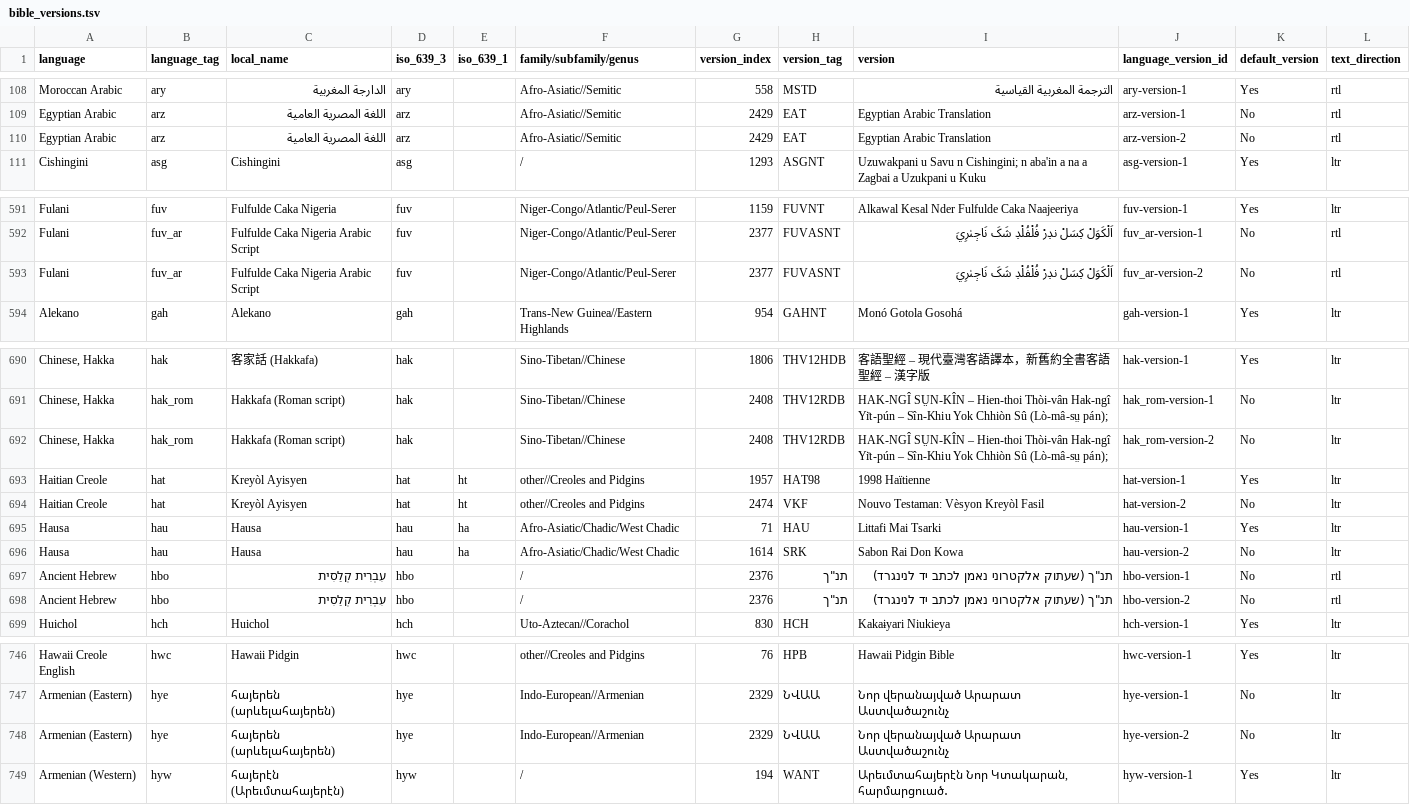
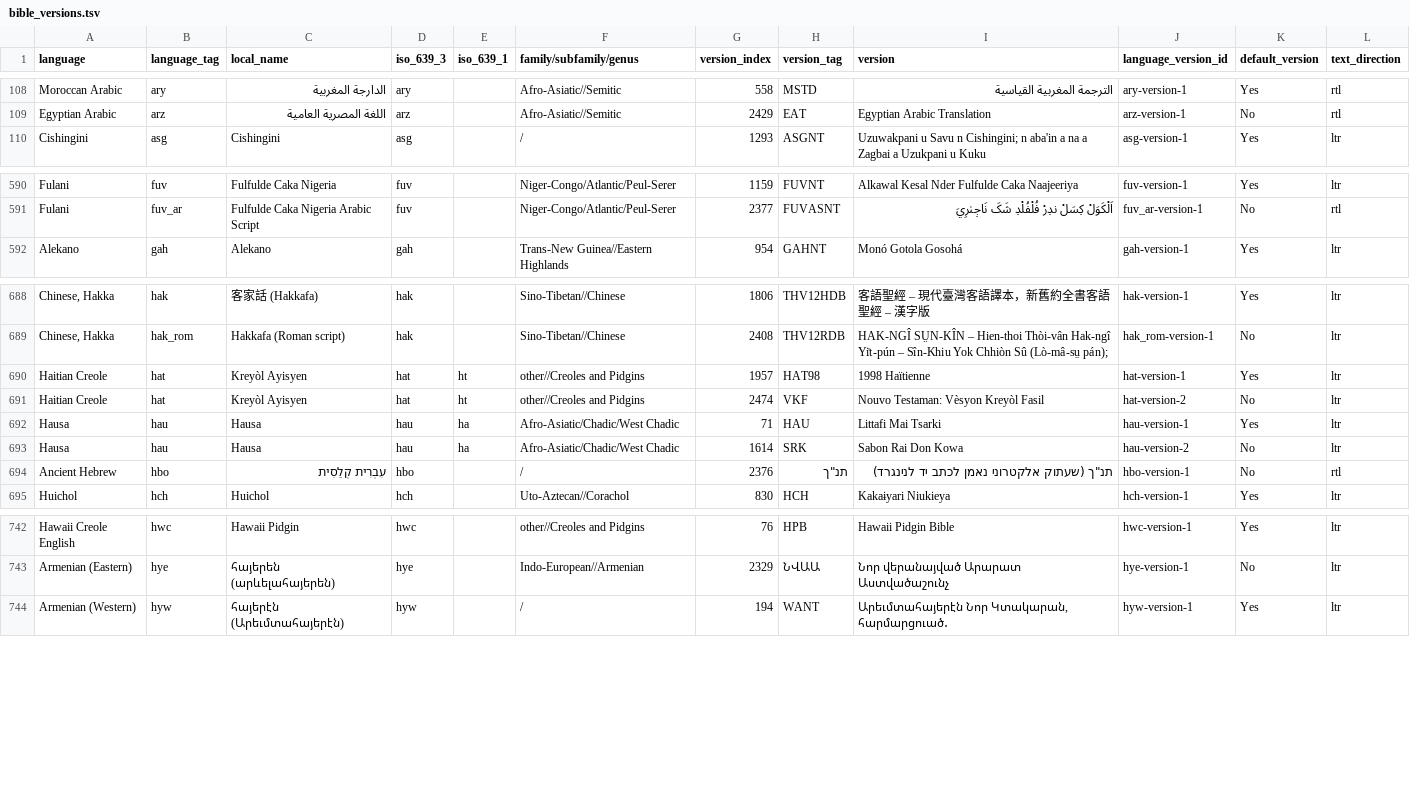
Before and after one commit to LonelyRider-cs/Low_Resource_MT, a TSV file: bible_versions.tsv, drawn as a sheet; only a part is shown, gaps mark what is left out; the diff covers the shown part only; the diff names each change by its address in the sheet, - before the commit and + after, or states it on an @@ line.

Commit message:
available bible versions

```diff
--- a/bible_versions.tsv
+++ b/bible_versions.tsv
-row 110: Egyptian Arabic | arz | اللغة المصرية العامية | arz |  | Afro-Asiatic//Semitic | 2429 | EAT | Egyptian Arabic Translation | arz-version-2 | No | rtl
-row 593: Fulani | fuv_ar | Fulfulde Caka Nigeria Arabic Script | fuv |  | Niger-Congo/Atlantic/Peul-Serer | 2377 | FUVASNT | اَلْکَوَلْ کٜسَلْ ندٜرْ فُلْفُلْدٜ شَکَ نَاجٜىٰرِيَ | fuv_ar-version-2 | No | rtl
-row 692: Chinese, Hakka | hak_rom | Hakkafa (Roman script) | hak |  | Sino-Tibetan//Chinese | 2408 | THV12RDB | HAK-NGÎ SṲN-KÎN – Hien-thoi Thòi-vân Hak-ngî Yi̍t-pún – Sîn-Khiu Yok Chhiòn Sû (Lò-mâ-sṳ pán); | hak_rom-version-2 | No | ltr
-row 698: Ancient Hebrew | hbo | עִבְרִית קְלַסִית | hbo |  | / | 2376 | תנ"ך | תנ"ך (שעתוק אלקטרוני נאמן לכתב יד לנינגרד) | hbo-version-2 | No | rtl
-row 748: Armenian (Eastern) | hye | հայերեն (արևելահայերեն) | hye |  | Indo-European//Armenian | 2329 | ՆՎԱԱ | Նոր վերանայված Արարատ Աստվածաշունչ | hye-version-2 | No | ltr
```
Also changed, not shown: 3 removed rows elsewhere in this file.
